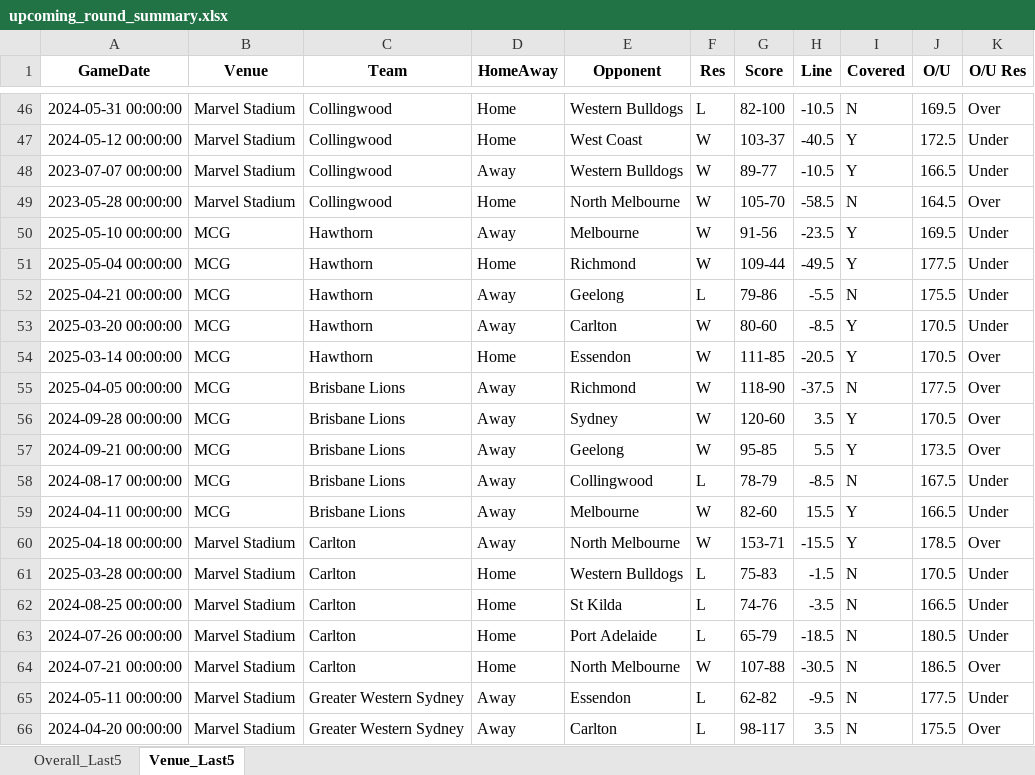
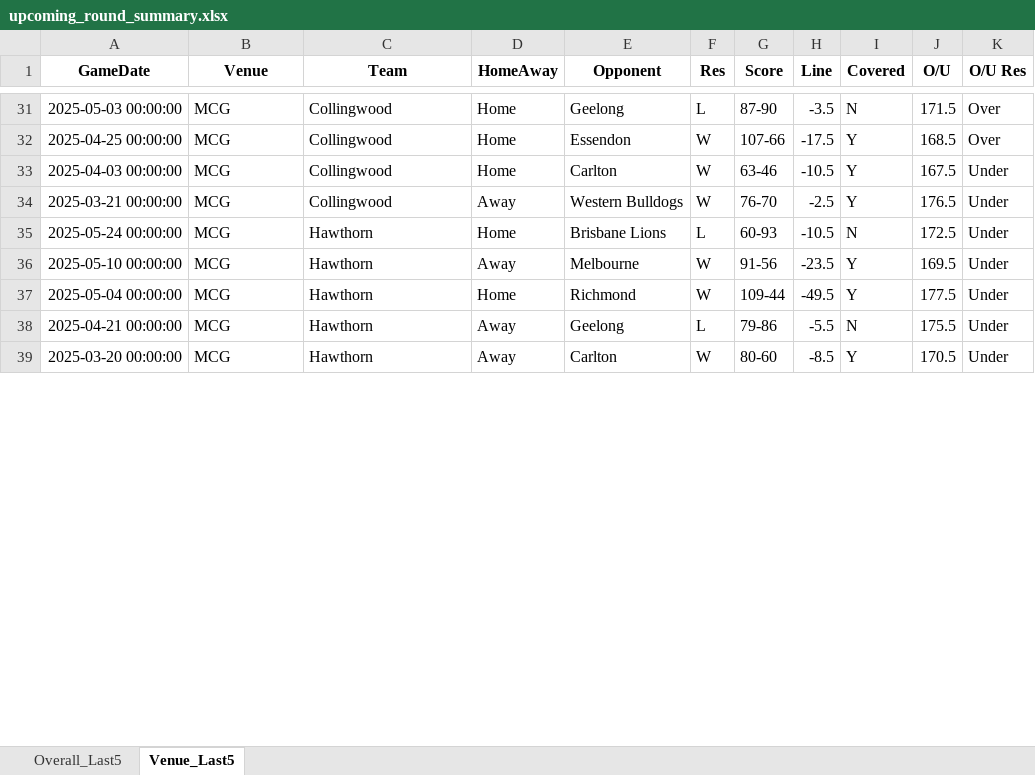
Before and after one commit to aflmodel/afl-dashboard-app, an Excel workbook: upcoming_round_summary.xlsx, sheet Venue_Last5, drawn as a sheet; only a part is shown, gaps mark what is left out; values as stored, in another font and other column widths than the file's, no borders; removed rows and columns are numbered as before the commit, all else as after; the diff covers the shown part only; the diff names each change by its address in the sheet, - before the commit and + after, or states it on an @@ line.

```diff
--- a/upcoming_round_summary.xlsx (sheet Venue_Last5)
+++ b/upcoming_round_summary.xlsx (sheet Venue_Last5)
-A31 (GameDate): 2024-05-31 00:00:00
+A31 (GameDate): 2025-05-03 00:00:00
-B31 (Venue): Marvel Stadium
+B31 (Venue): MCG
-E31 (Opponent): Western Bulldogs
+E31 (Opponent): Geelong
-G31 (Score): 82-100
+G31 (Score): 87-90
-H31 (Line): -10.5
+H31 (Line): -3.5
-J31 (O/U): 169.5
+J31 (O/U): 171.5
+row 32: 2025-04-25 00:00:00 | MCG | Collingwood | Home | Essendon | W | 107-66 | -17.5 | Y | 168.5 | Over
-A33 (GameDate): 2024-05-12 00:00:00
+A33 (GameDate): 2025-04-03 00:00:00
-B33:B34 (Venue): Marvel Stadium
+B33:B34 (Venue): MCG
-E33 (Opponent): West Coast
+E33 (Opponent): Carlton
-G33 (Score): 103-37
+G33 (Score): 63-46
-H33 (Line): -40.5
+H33 (Line): -10.5
-J33 (O/U): 172.5
+J33 (O/U): 167.5
-A34 (GameDate): 2023-07-07 00:00:00
+A34 (GameDate): 2025-03-21 00:00:00
-G34 (Score): 89-77
+G34 (Score): 76-70
-H34 (Line): -10.5
+H34 (Line): -2.5
-J34 (O/U): 166.5
+J34 (O/U): 176.5
-row 49: 2023-05-28 00:00:00 | Marvel Stadium | Collingwood | Home | North Melbourne | W | 105-70 | -58.5 | N | 164.5 | Over
+row 35: 2025-05-24 00:00:00 | MCG | Hawthorn | Home | Brisbane Lions | L | 60-93 | -10.5 | N | 172.5 | Under
-row 54: 2025-03-14 00:00:00 | MCG | Hawthorn | Home | Essendon | W | 111-85 | -20.5 | Y | 170.5 | Over
-row 55: 2025-04-05 00:00:00 | MCG | Brisbane Lions | Away | Richmond | W | 118-90 | -37.5 | N | 177.5 | Over
-row 56: 2024-09-28 00:00:00 | MCG | Brisbane Lions | Away | Sydney | W | 120-60 | 3.5 | Y | 170.5 | Over
-row 57: 2024-09-21 00:00:00 | MCG | Brisbane Lions | Away | Geelong | W | 95-85 | 5.5 | Y | 173.5 | Over
-row 58: 2024-08-17 00:00:00 | MCG | Brisbane Lions | Away | Collingwood | L | 78-79 | -8.5 | N | 167.5 | Under
-row 59: 2024-04-11 00:00:00 | MCG | Brisbane Lions | Away | Melbourne | W | 82-60 | 15.5 | Y | 166.5 | Under
-row 60: 2025-04-18 00:00:00 | Marvel Stadium | Carlton | Away | North Melbourne | W | 153-71 | -15.5 | Y | 178.5 | Over
-row 61: 2025-03-28 00:00:00 | Marvel Stadium | Carlton | Home | Western Bulldogs | L | 75-83 | -1.5 | N | 170.5 | Under
-row 62: 2024-08-25 00:00:00 | Marvel Stadium | Carlton | Home | St Kilda | L | 74-76 | -3.5 | N | 166.5 | Under
-row 63: 2024-07-26 00:00:00 | Marvel Stadium | Carlton | Home | Port Adelaide | L | 65-79 | -18.5 | N | 180.5 | Under
-row 64: 2024-07-21 00:00:00 | Marvel Stadium | Carlton | Home | North Melbourne | W | 107-88 | -30.5 | N | 186.5 | Over
-row 65: 2024-05-11 00:00:00 | Marvel Stadium | Greater Western Sydney | Away | Essendon | L | 62-82 | -9.5 | N | 177.5 | Under
-row 66: 2024-04-20 00:00:00 | Marvel Stadium | Greater Western Sydney | Away | Carlton | L | 98-117 | 3.5 | N | 175.5 | Over
```
Also changed, not shown: 29 added rows, 57 removed rows and 50 edited cells elsewhere in this sheet, sheet Overall_Last5, Export_simple.xlsx.
